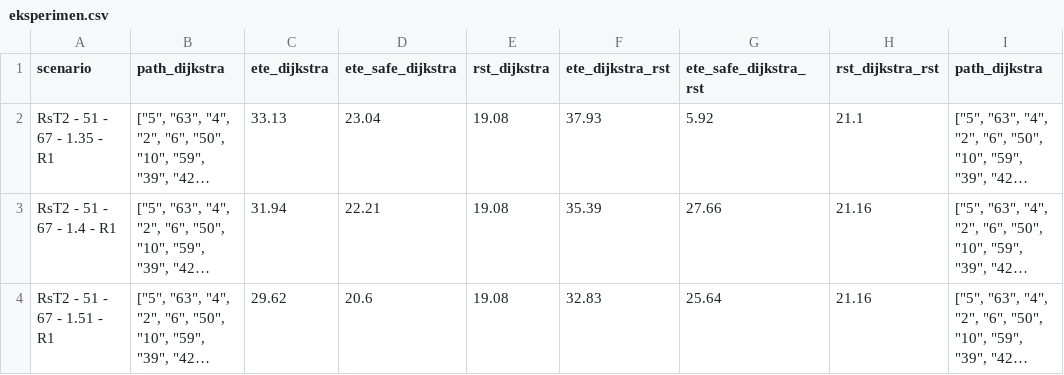
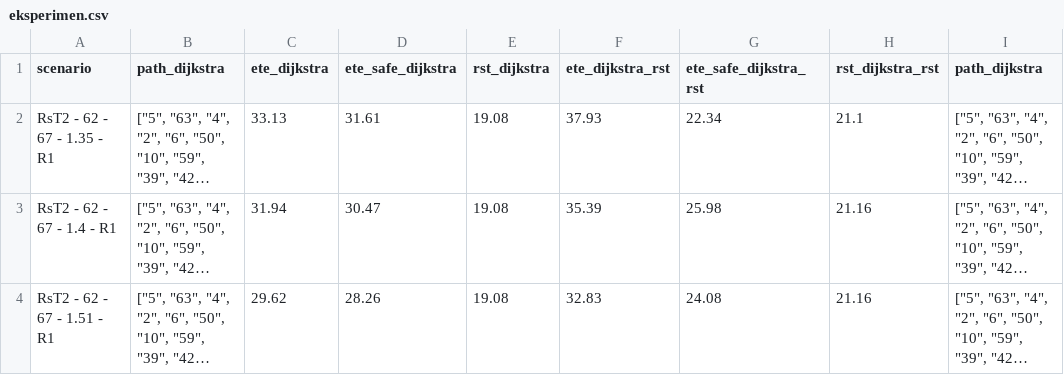
Before and after one commit to Ferdiahmad3404/ape-evacuation, a CSV file: backend/eksperimen.csv, drawn as a sheet; only a part is shown; long unchanged cells end in …; the diff names each change by its address in the sheet, - before the commit and + after, or states it on an @@ line.

Commit message:
feat: Update inundation calculations in simulation logic and adjust experiment dataset

```diff
--- a/backend/eksperimen.csv
+++ b/backend/eksperimen.csv
-A2 (scenario): RsT2 - 51 - 67 - 1.35 - R1
+A2 (scenario): RsT2 - 62 - 67 - 1.35 - R1
-D2 (ete_safe_dijkstra): 23.04
+D2 (ete_safe_dijkstra): 31.61
-G2 (ete_safe_dijkstra_rst): 5.92
+G2 (ete_safe_dijkstra_rst): 22.34
-A3 (scenario): RsT2 - 51 - 67 - 1.4 - R1
+A3 (scenario): RsT2 - 62 - 67 - 1.4 - R1
-D3 (ete_safe_dijkstra): 22.21
+D3 (ete_safe_dijkstra): 30.47
-G3 (ete_safe_dijkstra_rst): 27.66
+G3 (ete_safe_dijkstra_rst): 25.98
-A4 (scenario): RsT2 - 51 - 67 - 1.51 - R1
+A4 (scenario): RsT2 - 62 - 67 - 1.51 - R1
-D4 (ete_safe_dijkstra): 20.6
+D4 (ete_safe_dijkstra): 28.26
-G4 (ete_safe_dijkstra_rst): 25.64
+G4 (ete_safe_dijkstra_rst): 24.08
```
Also changed, not shown: 1 other file.
